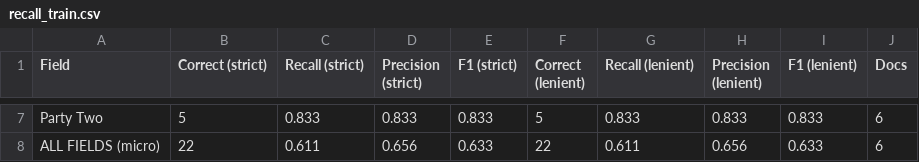
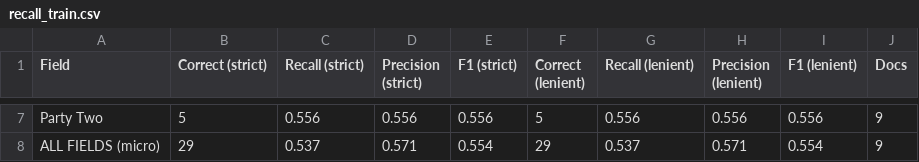
Before and after one commit to darshanb23aiml-cmyk/useready-metadata-extraction, a CSV file: outputs/recall_train.csv, drawn as a sheet; only a part is shown, gaps mark what is left out; the diff covers the shown part only; the diff names each change by its address in the sheet, - before the commit and + after, or states it on an @@ line.

```diff
--- a/outputs/recall_train.csv
+++ b/outputs/recall_train.csv
-C7 (Recall (strict)): 0.833
+C7 (Recall (strict)): 0.556
-D7 (Precision (strict)): 0.833
+D7 (Precision (strict)): 0.556
-E7 (F1 (strict)): 0.833
+E7 (F1 (strict)): 0.556
-G7 (Recall (lenient)): 0.833
+G7 (Recall (lenient)): 0.556
-H7 (Precision (lenient)): 0.833
+H7 (Precision (lenient)): 0.556
-I7 (F1 (lenient)): 0.833
+I7 (F1 (lenient)): 0.556
-J7:J8 (Docs): 6
+J7:J8 (Docs): 9
-B8 (Correct (strict)): 22
+B8 (Correct (strict)): 29
-C8 (Recall (strict)): 0.611
+C8 (Recall (strict)): 0.537
-D8 (Precision (strict)): 0.656
+D8 (Precision (strict)): 0.571
-E8 (F1 (strict)): 0.633
+E8 (F1 (strict)): 0.554
-F8 (Correct (lenient)): 22
+F8 (Correct (lenient)): 29
-G8 (Recall (lenient)): 0.611
+G8 (Recall (lenient)): 0.537
-H8 (Precision (lenient)): 0.656
+H8 (Precision (lenient)): 0.571
-I8 (F1 (lenient)): 0.633
+I8 (F1 (lenient)): 0.554
```
Also changed, not shown: 39 edited cells elsewhere in this file, outputs/predictions_train.csv, 5 other files.
